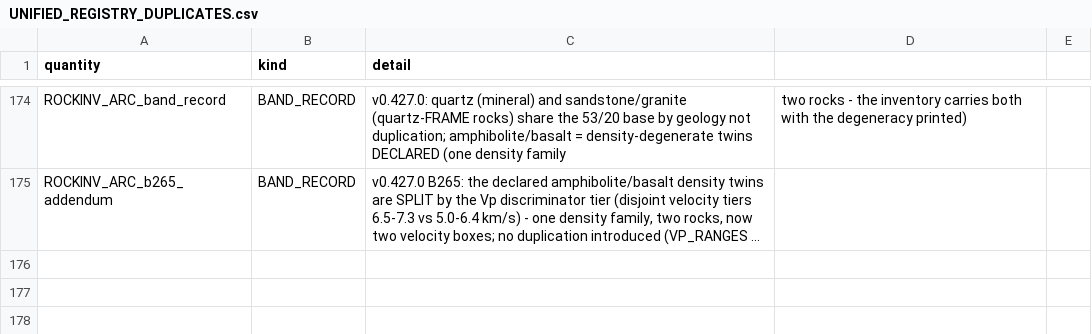
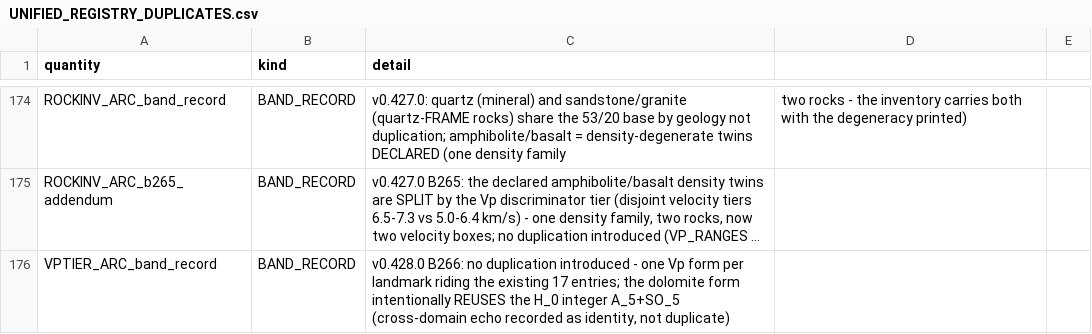
Before and after one commit to Daniel8Murphy0007/Star-Magic-Program, a CSV file: UNIFIED_REGISTRY_DUPLICATES.csv, drawn as a sheet; only a part is shown, gaps mark what is left out; long unchanged cells end in …; the diff names each change by its address in the sheet, - before the commit and + after, or states it on an @@ line.

```diff
--- a/UNIFIED_REGISTRY_DUPLICATES.csv
+++ b/UNIFIED_REGISTRY_DUPLICATES.csv
+row 176: VPTIER_ARC_band_record | BAND_RECORD | v0.428.0 B266: no duplication introduced - one Vp form per landmark riding the existing 17 entries; the dolomite form intentionally REUSES the H_0 integer A_5+SO_5 (cross-domain echo recorded as identity, not duplicate)
```
Also changed, not shown: UNIFIED_REGISTRY_GAPS.csv, UNIFIED_REGISTRY_GRAPH.csv, 24 other files.
